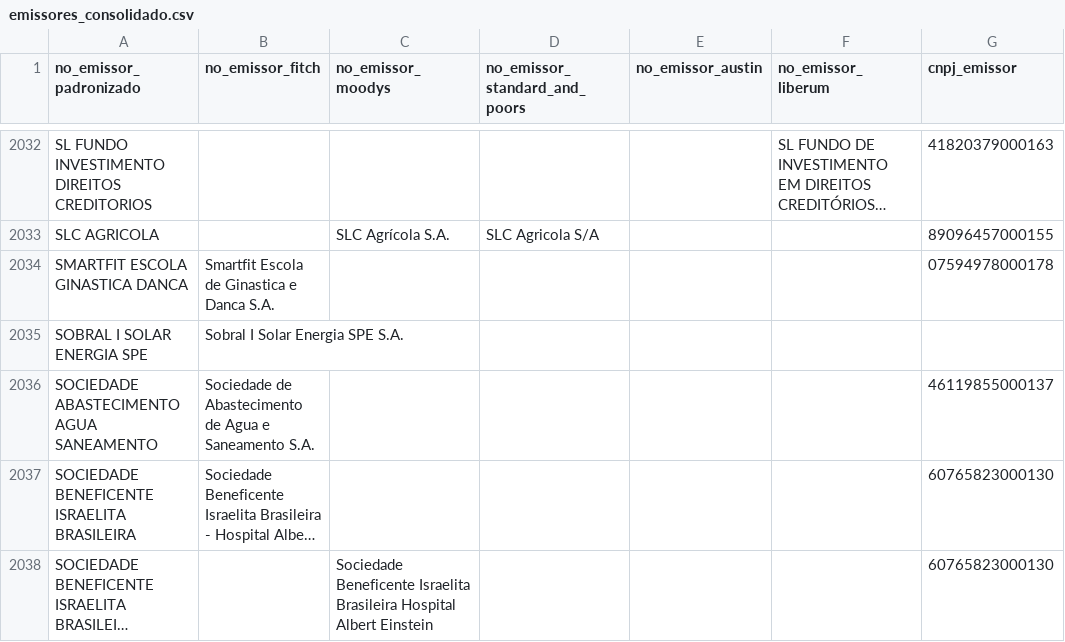
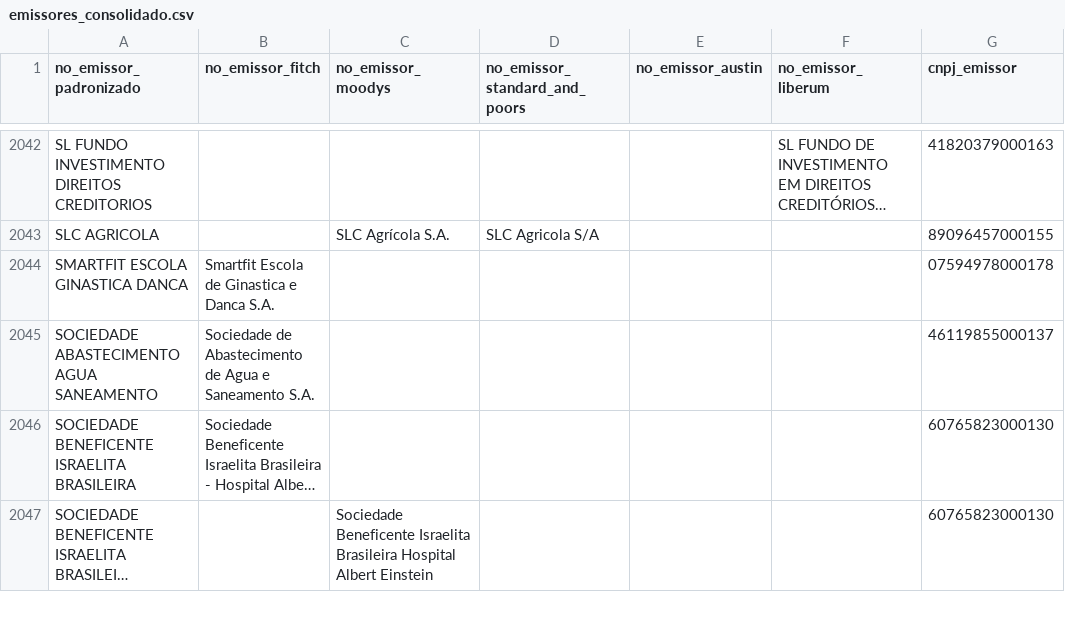
Before and after one commit to PulseDataLabs/PulseRatingsBrasil, a CSV file: data/emissores_consolidado.csv, drawn as a sheet; only a part is shown, gaps mark what is left out; long unchanged cells end in …; the diff covers the shown part only.

```diff
--- a/data/emissores_consolidado.csv
+++ b/data/emissores_consolidado.csv
@@ -2034,3 +2044,2 @@ SLC AGRICOLA,,SLC Agrícola S.A.,SLC Agricola S/A,,,89096457000155
 SMARTFIT ESCOLA GINASTICA DANCA,Smartfit Escola de Ginastica e Danca S.A.,,,,,07594978000178
-SOBRAL I SOLAR ENERGIA SPE,Sobral I Solar Energia SPE S.A.,,,,,
 SOCIEDADE ABASTECIMENTO AGUA SANEAMENTO,Sociedade de Abastecimento de Agua e Saneamento S.A.,,,,,46119855000137
```
Also changed, not shown: 19 added rows, 2 removed rows and 4 edited cells elsewhere in this file, data/austin_ratings.csv, data/fitch_emissores.csv, 19 other files.
